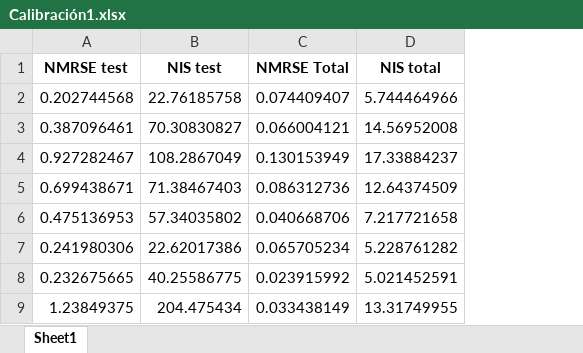
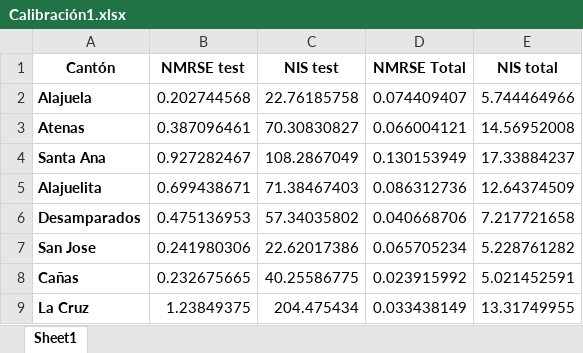
Before and after one commit to jpgomez98/PRACTICA_CIMPA, an Excel workbook: Trabajo Individual/Calibración1.xlsx, sheet Sheet1, drawn as a sheet; only a part is shown; values as stored, in another font and other column widths than the file's, no borders; the diff names each change by its address in the sheet, - before the commit and + after, or states it on an @@ line.

```diff
--- a/Trabajo Individual/Calibración1.xlsx (sheet Sheet1)
+++ b/Trabajo Individual/Calibración1.xlsx (sheet Sheet1)
+column A (Cantón), rows 2-9: Alajuela | Atenas | Santa Ana | Alajuelita | Desamparados | San Jose | Cañas | La Cruz
```
Also changed, not shown: Trabajo Individual/Validación2.xlsx, 3 other files.
